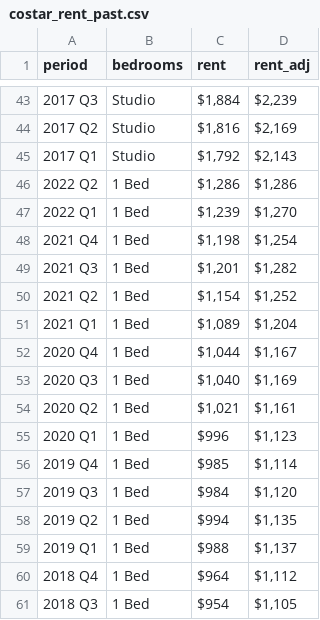
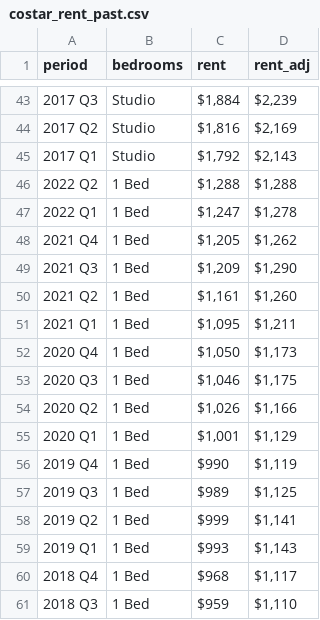
Before and after one commit to hdadvisors/chesterfield-market-analysis, a CSV file: data/costar_rent_past.csv, drawn as a sheet; only a part is shown, gaps mark what is left out; the diff covers the shown part only.

```diff
--- a/data/costar_rent_past.csv
+++ b/data/costar_rent_past.csv
@@ -45,17 +45,17 @@ period,bedrooms,rent,rent_adj
 2017 Q1,Studio,"$1,792 ","$2,143 "
-2022 Q2,1 Bed,"$1,286 ","$1,286 "
-2022 Q1,1 Bed,"$1,239 ","$1,270 "
-2021 Q4,1 Bed,"$1,198 ","$1,254 "
-2021 Q3,1 Bed,"$1,201 ","$1,282 "
-2021 Q2,1 Bed,"$1,154 ","$1,252 "
-2021 Q1,1 Bed,"$1,089 ","$1,204 "
-2020 Q4,1 Bed,"$1,044 ","$1,167 "
-2020 Q3,1 Bed,"$1,040 ","$1,169 "
-2020 Q2,1 Bed,"$1,021 ","$1,161 "
-2020 Q1,1 Bed,$996 ,"$1,123 "
-2019 Q4,1 Bed,$985 ,"$1,114 "
-2019 Q3,1 Bed,$984 ,"$1,120 "
-2019 Q2,1 Bed,$994 ,"$1,135 "
-2019 Q1,1 Bed,$988 ,"$1,137 "
-2018 Q4,1 Bed,$964 ,"$1,112 "
-2018 Q3,1 Bed,$954 ,"$1,105 "
+2022 Q2,1 Bed,"$1,288 ","$1,288 "
+2022 Q1,1 Bed,"$1,247 ","$1,278 "
+2021 Q4,1 Bed,"$1,205 ","$1,262 "
+2021 Q3,1 Bed,"$1,209 ","$1,290 "
+2021 Q2,1 Bed,"$1,161 ","$1,260 "
+2021 Q1,1 Bed,"$1,095 ","$1,211 "
+2020 Q4,1 Bed,"$1,050 ","$1,173 "
+2020 Q3,1 Bed,"$1,046 ","$1,175 "
+2020 Q2,1 Bed,"$1,026 ","$1,166 "
+2020 Q1,1 Bed,"$1,001 ","$1,129 "
+2019 Q4,1 Bed,$990 ,"$1,119 "
+2019 Q3,1 Bed,$989 ,"$1,125 "
+2019 Q2,1 Bed,$999 ,"$1,141 "
+2019 Q1,1 Bed,$993 ,"$1,143 "
+2018 Q4,1 Bed,$968 ,"$1,117 "
+2018 Q3,1 Bed,$959 ,"$1,110 "
```
Also changed, not shown: 67 edited cells elsewhere in this file, data/costar_rent_recent.csv, 4 other files.
